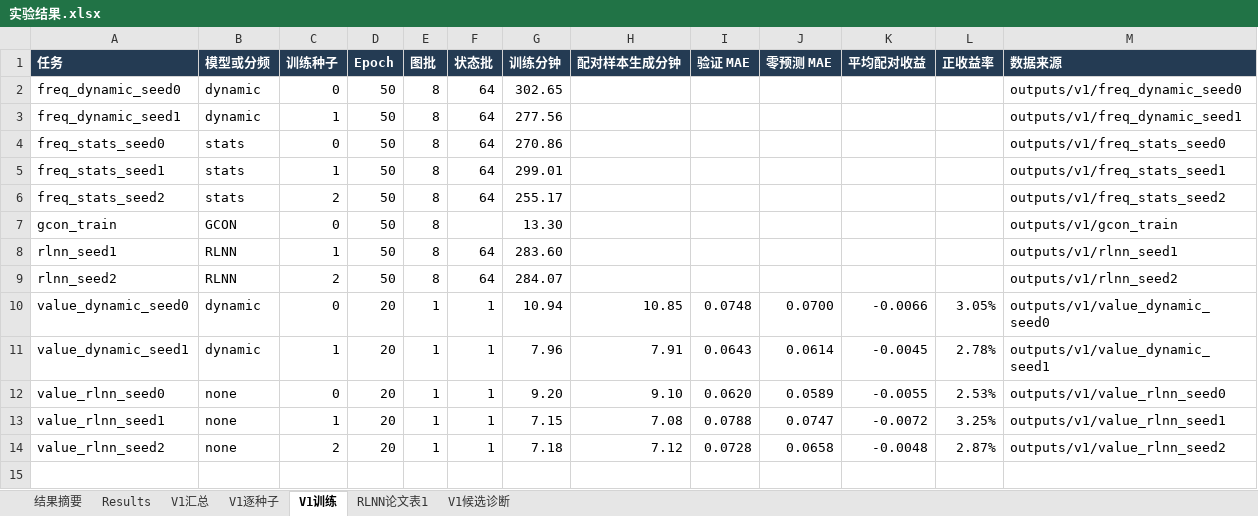
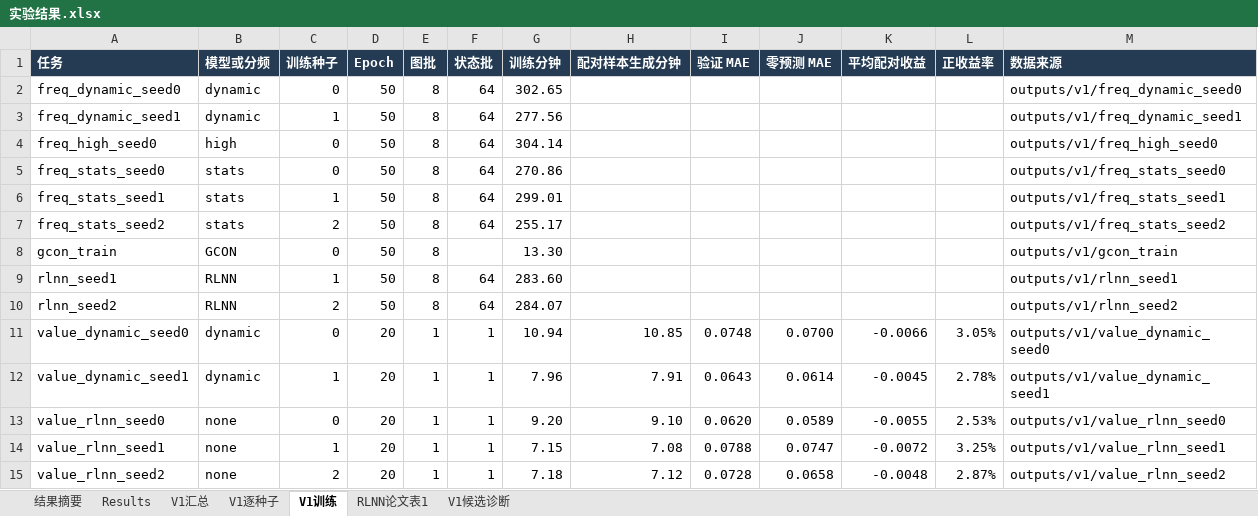
Before and after one commit to YuqiWang-code/RLNN_lab, an Excel workbook: docs/实验结果.xlsx, sheet V1训练, drawn as a sheet; values as stored, in another font and other column widths than the file's, no borders; the diff names each change by its address in the sheet, - before the commit and + after, or states it on an @@ line.

```diff
--- a/docs/实验结果.xlsx (sheet V1训练)
+++ b/docs/实验结果.xlsx (sheet V1训练)
+row 4: freq_high_seed0 | high | 0 | 50 | 8 | 64 | 304.14 |  |  |  |  |  | outputs/v1/freq_high_seed0
```
Also changed, not shown: 3 other files.
